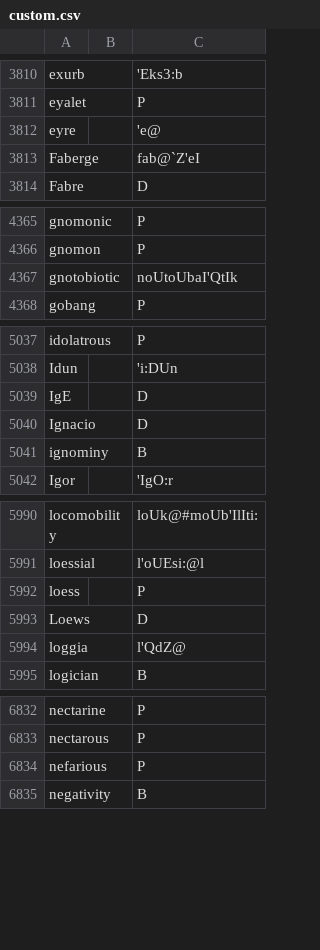
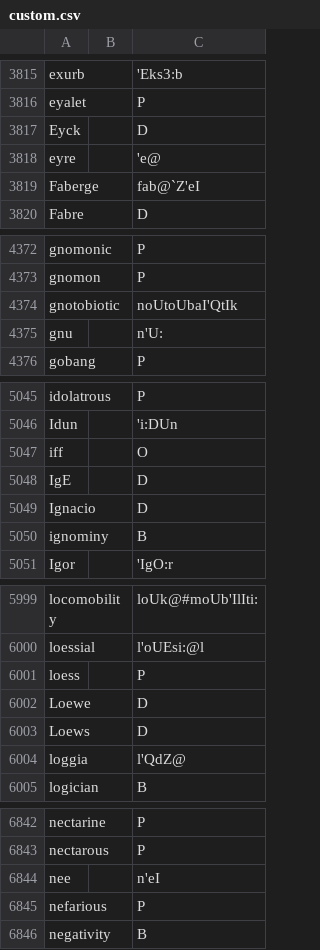
Before and after one commit to ChristianSi/lytspel, a CSV file: data/custom.csv, drawn as a sheet; only a part is shown, gaps mark what is left out; the diff covers the shown part only; the diff names each change by its address in the sheet, - before the commit and + after, or states it on an @@ line.

```diff
--- a/data/custom.csv
+++ b/data/custom.csv
+row 3817: Eyck |  | D
+row 4375: gnu |  | n'U:
+row 5047: iff |  | O
+row 6002: Loewe |  | D
+row 6844: nee |  | n'eI
```
Also changed, not shown: 20 added rows, 1 removed row and 1 edited cell elsewhere in this file, data/compound-blacklist.csv, data/compound-stress.csv, 1 other file.
